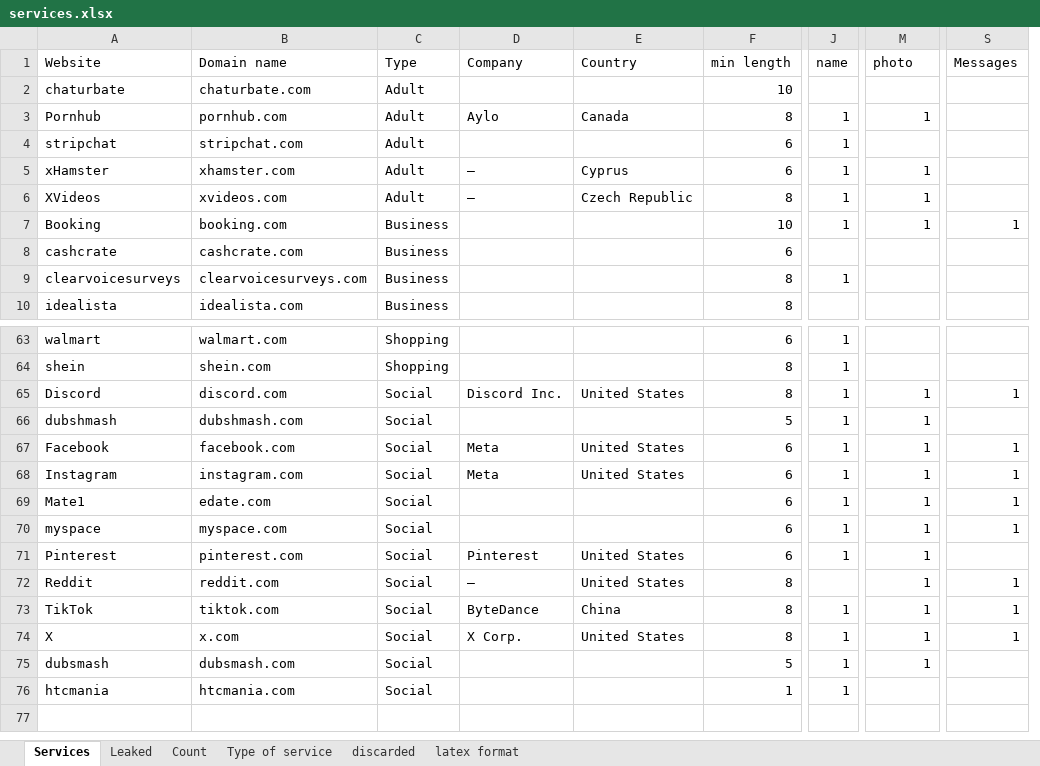
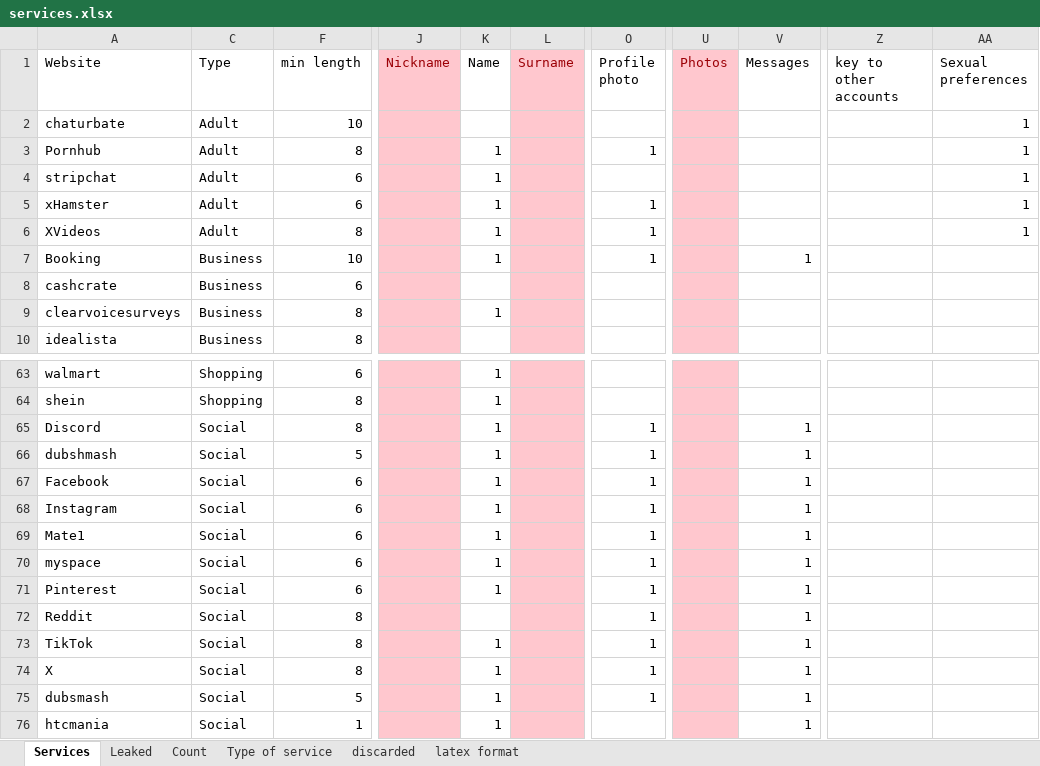
Before and after one commit to serna-r/leaks-services-analisis, an Excel workbook: services/services.xlsx, sheet Services, drawn as a sheet; only a part is shown, gaps mark what is left out; values as stored, in another font and other column widths than the file's, no borders; table styles not drawn; removed rows and columns are numbered as before the commit, all else as after; the diff names each change by its address in the sheet, - before the commit and + after, or states it on an @@ line.

Commit message:
services update

```diff
--- a/services/services.xlsx (sheet Services)
+++ b/services/services.xlsx (sheet Services)
@@ column B (Domain name) hidden, rows 2-10: chaturbate.com | pornhub.com | stripchat.com | xhamster.com | xvideos.com | booking.com | cashcrate.com | clearvoicesurveys.com | idealista.com; rows 63-76: walmart.com | shein.com | discord.com | dubshmash.com | facebook.com | instagram.com | edate.com | myspace.com | pinterest.com | reddit.com | tiktok.com | x.com | dubsmash.com | htcmania.com @@
@@ column D (Company) hidden, rows 3-6: Aylo |  | — | —; rows 65-74: Discord Inc. |  | Meta | Meta |  |  | Pinterest | — | ByteDance | X Corp. @@
@@ column E (Country) hidden, rows 3-6: Canada |  | Cyprus | Czech Republic; rows 65-74: United States |  | United States | United States |  |  | United States | United States | China | United States @@
+column J (Nickname), empty
+column L (Surname), empty
+column U (Photos), empty
+column Z (key to other accounts), empty
+column AA (Sexual preferences), rows 2-6: all 1
-K1: name
+K1: Name
-O1: photo
+O1: Profile photo
-V66 (Messages): (empty)
+V66 (Messages): 1
-V71 (Messages): (empty)
+V71 (Messages): 1
-V75:V76 (Messages): (empty)
+V75:V76 (Messages): 1
```
Also changed, not shown: sheet Leaked, 4 other files.
